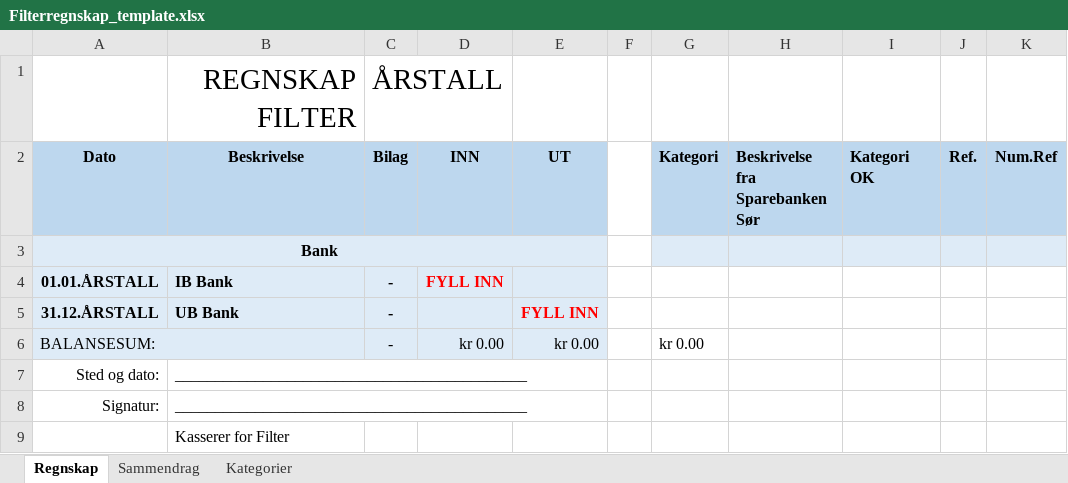
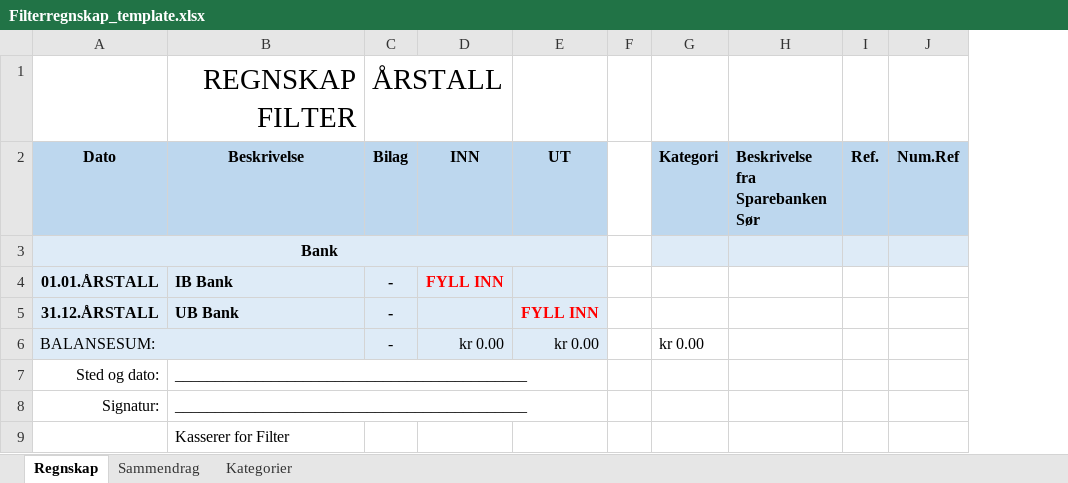
Before and after one commit to stianke/regnskapsprogram, an Excel workbook: template/Filterregnskap_template.xlsx, sheet Regnskap, drawn as a sheet; values as stored, in another font and other column widths than the file's, no borders; the diff names each change by its address in the sheet, - before the commit and + after, or states it on an @@ line.

Commit message:
Remove "Category OK" column and move formula to the formatting rule instead GUI bug fix

```diff
--- a/template/Filterregnskap_template.xlsx (sheet Regnskap)
+++ b/template/Filterregnskap_template.xlsx (sheet Regnskap)
-column I (Kategori OK), empty
```
Also changed, not shown: 2 other files.
